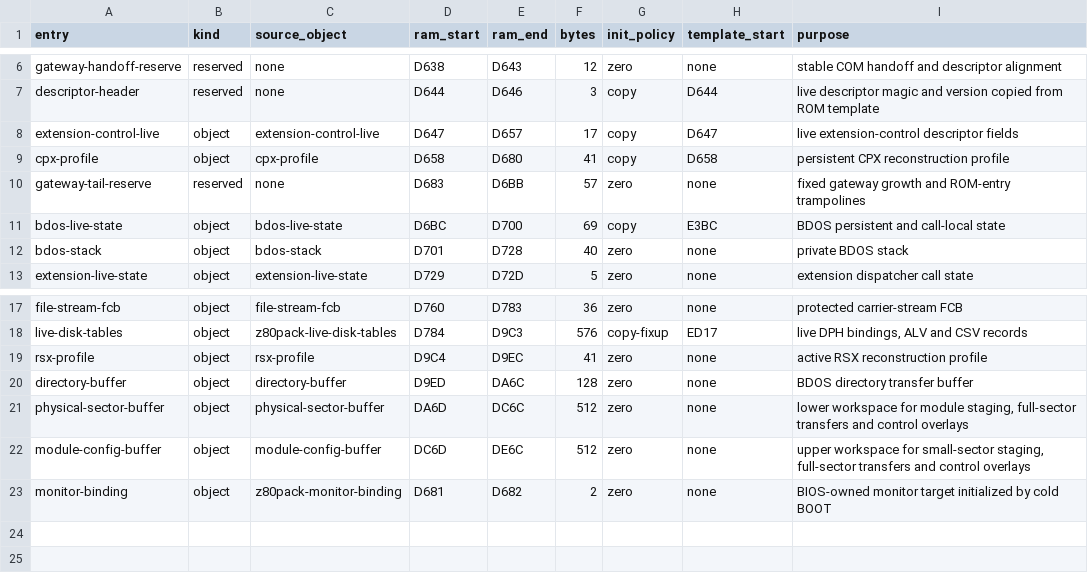
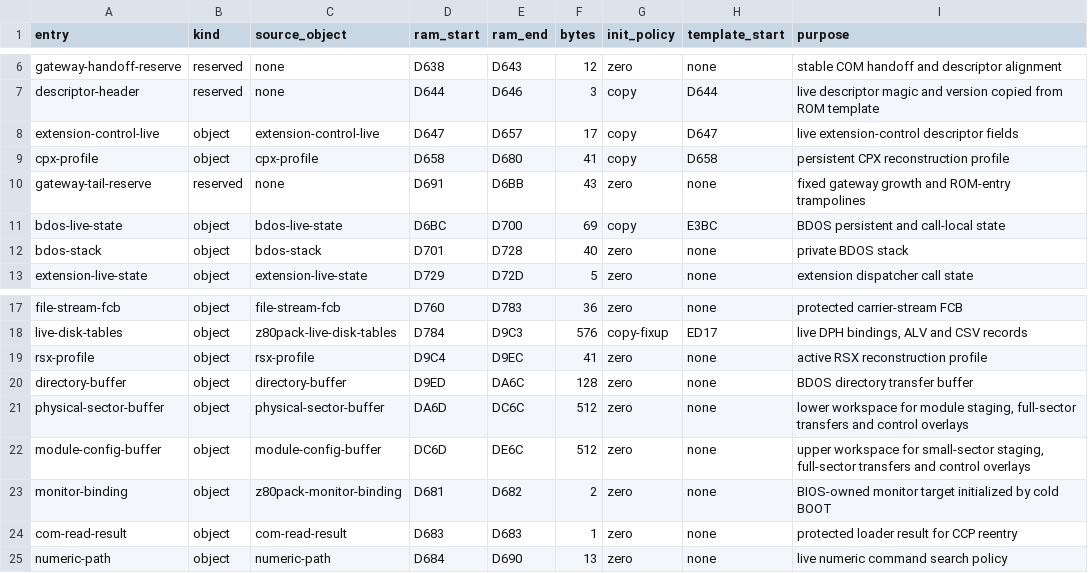
Before and after one commit to CPMArchives/BetterCPM, a TSV file: metadata/rom-profile-ram-z80pack.tsv, drawn as a sheet; only a part is shown, gaps mark what is left out.

```diff
--- a/metadata/rom-profile-ram-z80pack.tsv
+++ b/metadata/rom-profile-ram-z80pack.tsv
@@ -9,3 +9,3 @@ extension-control-live	object	extension-control-live	D647	D657	17	copy	D647	live
 cpx-profile	object	cpx-profile	D658	D680	41	copy	D658	persistent CPX reconstruction profile
-gateway-tail-reserve	reserved	none	D683	D6BB	57	zero	none	fixed gateway growth and ROM-entry trampolines
+gateway-tail-reserve	reserved	none	D691	D6BB	43	zero	none	fixed gateway growth and ROM-entry trampolines
 bdos-live-state	object	bdos-live-state	D6BC	D700	69	copy	E3BC	BDOS persistent and call-local state
@@ -23 +23,3 @@ module-config-buffer	object	module-config-buffer	DC6D	DE6C	512	zero	none	upper w
 monitor-binding	object	z80pack-monitor-binding	D681	D682	2	zero	none	BIOS-owned monitor target initialized by cold BOOT
+com-read-result	object	com-read-result	D683	D683	1	zero	none	protected loader result for CCP reentry
+numeric-path	object	numeric-path	D684	D690	13	zero	none	live numeric command search policy
```
Also changed, not shown: metadata/rom-ram-ownership.tsv, metadata/utility-versions.tsv, 35 other files.
